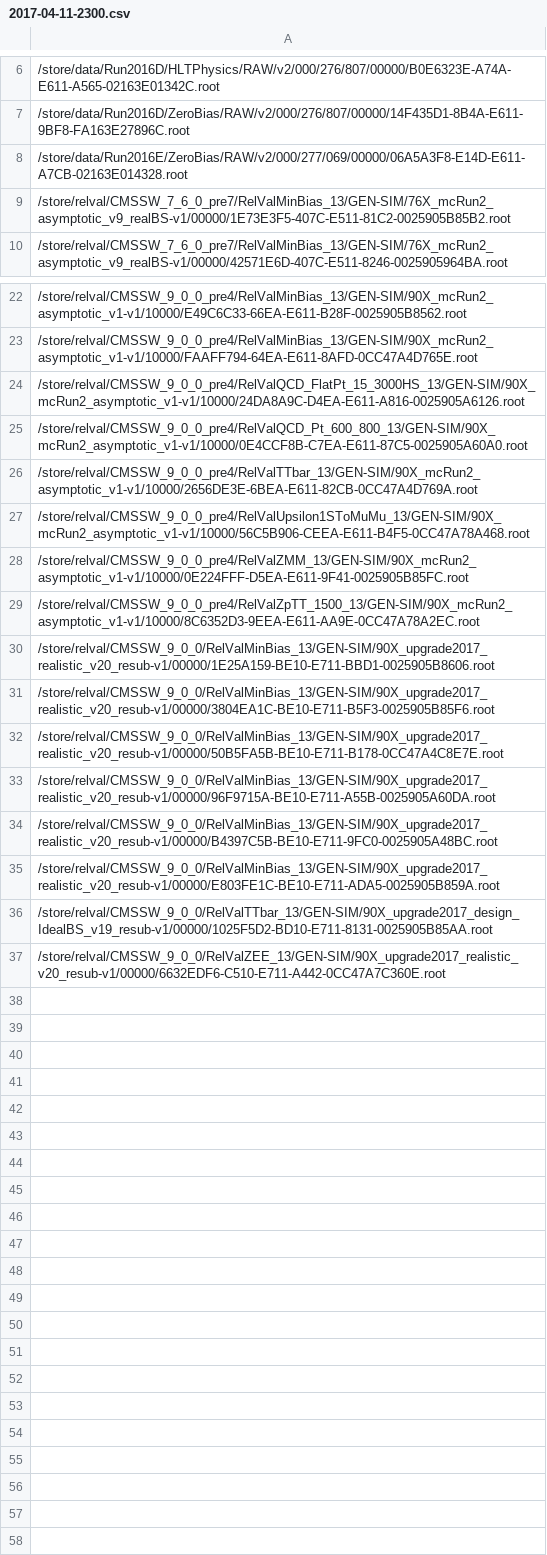
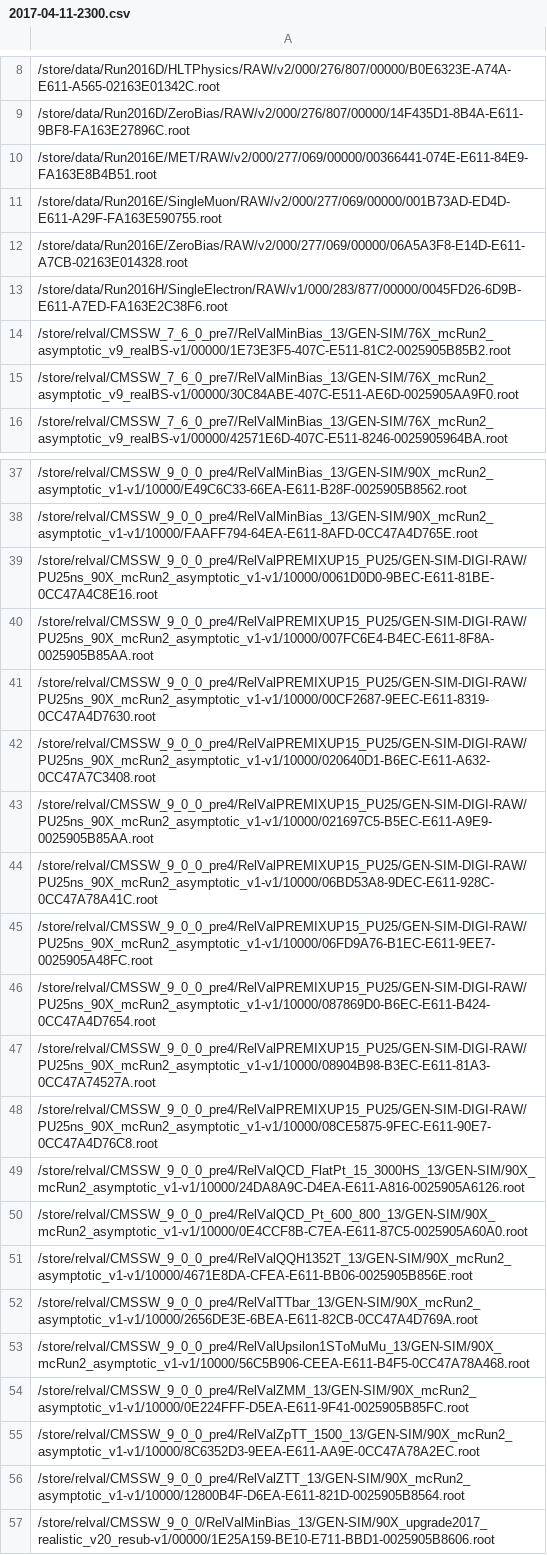
Before and after one commit to kpedro88/cms-sw.github.io, a CSV file: data/inputs/slc6_amd64_gcc530/CMSSW_9_1_ROOT6_X/2017-04-11-2300.csv, drawn as a sheet; only a part is shown, gaps mark what is left out; the shorter side is filled out with more unchanged rows; the diff covers the shown part only.

Commit message:
Update data - 2017-04-12-07:59

```diff
--- a/data/inputs/slc6_amd64_gcc530/CMSSW_9_1_ROOT6_X/2017-04-11-2300.csv
+++ b/data/inputs/slc6_amd64_gcc530/CMSSW_9_1_ROOT6_X/2017-04-11-2300.csv
@@ -7,4 +9,8 @@
 /store/data/Run2016D/ZeroBias/RAW/v2/000/276/807/00000/14F435D1-8B4A-E611-9BF8-FA163E27896C.root
+/store/data/Run2016E/MET/RAW/v2/000/277/069/00000/00366441-074E-E611-84E9-FA163E8B4B51.root
+/store/data/Run2016E/SingleMuon/RAW/v2/000/277/069/00000/001B73AD-ED4D-E611-A29F-FA163E590755.root
 /store/data/Run2016E/ZeroBias/RAW/v2/000/277/069/00000/06A5A3F8-E14D-E611-A7CB-02163E014328.root
+/store/data/Run2016H/SingleElectron/RAW/v1/000/283/877/00000/0045FD26-6D9B-E611-A7ED-FA163E2C38F6.root
 /store/relval/CMSSW_7_6_0_pre7/RelValMinBias_13/GEN-SIM/76X_mcRun2_asymptotic_v9_realBS-v1/00000/1E73E3F5-407C-E511-81C2-0025905B85B2.root
+/store/relval/CMSSW_7_6_0_pre7/RelValMinBias_13/GEN-SIM/76X_mcRun2_asymptotic_v9_realBS-v1/00000/30C84ABE-407C-E511-AE6D-0025905AA9F0.root
 /store/relval/CMSSW_7_6_0_pre7/RelValMinBias_13/GEN-SIM/76X_mcRun2_asymptotic_v9_realBS-v1/00000/42571E6D-407C-E511-8246-0025905964BA.root
@@ -23,4 +38,15 @@
 /store/relval/CMSSW_9_0_0_pre4/RelValMinBias_13/GEN-SIM/90X_mcRun2_asymptotic_v1-v1/10000/FAAFF794-64EA-E611-8AFD-0CC47A4D765E.root
+/store/relval/CMSSW_9_0_0_pre4/RelValPREMIXUP15_PU25/GEN-SIM-DIGI-RAW/PU25ns_90X_mcRun2_asymptotic_v1-v1/10000/0061D0D0-9BEC-E611-81BE-0CC47A4C8E16.root
+/store/relval/CMSSW_9_0_0_pre4/RelValPREMIXUP15_PU25/GEN-SIM-DIGI-RAW/PU25ns_90X_mcRun2_asymptotic_v1-v1/10000/007FC6E4-B4EC-E611-8F8A-0025905B85AA.root
+/store/relval/CMSSW_9_0_0_pre4/RelValPREMIXUP15_PU25/GEN-SIM-DIGI-RAW/PU25ns_90X_mcRun2_asymptotic_v1-v1/10000/00CF2687-9EEC-E611-8319-0CC47A4D7630.root
+/store/relval/CMSSW_9_0_0_pre4/RelValPREMIXUP15_PU25/GEN-SIM-DIGI-RAW/PU25ns_90X_mcRun2_asymptotic_v1-v1/10000/020640D1-B6EC-E611-A632-0CC47A7C3408.root
+/store/relval/CMSSW_9_0_0_pre4/RelValPREMIXUP15_PU25/GEN-SIM-DIGI-RAW/PU25ns_90X_mcRun2_asymptotic_v1-v1/10000/021697C5-B5EC-E611-A9E9-0025905B85AA.root
+/store/relval/CMSSW_9_0_0_pre4/RelValPREMIXUP15_PU25/GEN-SIM-DIGI-RAW/PU25ns_90X_mcRun2_asymptotic_v1-v1/10000/06BD53A8-9DEC-E611-928C-0CC47A78A41C.root
+/store/relval/CMSSW_9_0_0_pre4/RelValPREMIXUP15_PU25/GEN-SIM-DIGI-RAW/PU25ns_90X_mcRun2_asymptotic_v1-v1/10000/06FD9A76-B1EC-E611-9EE7-0025905A48FC.root
+/store/relval/CMSSW_9_0_0_pre4/RelValPREMIXUP15_PU25/GEN-SIM-DIGI-RAW/PU25ns_90X_mcRun2_asymptotic_v1-v1/10000/087869D0-B6EC-E611-B424-0CC47A4D7654.root
+/store/relval/CMSSW_9_0_0_pre4/RelValPREMIXUP15_PU25/GEN-SIM-DIGI-RAW/PU25ns_90X_mcRun2_asymptotic_v1-v1/10000/08904B98-B3EC-E611-81A3-0CC47A74527A.root
+/store/relval/CMSSW_9_0_0_pre4/RelValPREMIXUP15_PU25/GEN-SIM-DIGI-RAW/PU25ns_90X_mcRun2_asymptotic_v1-v1/10000/08CE5875-9FEC-E611-90E7-0CC47A4D76C8.root
 /store/relval/CMSSW_9_0_0_pre4/RelValQCD_FlatPt_15_3000HS_13/GEN-SIM/90X_mcRun2_asymptotic_v1-v1/10000/24DA8A9C-D4EA-E611-A816-0025905A6126.root
 /store/relval/CMSSW_9_0_0_pre4/RelValQCD_Pt_600_800_13/GEN-SIM/90X_mcRun2_asymptotic_v1-v1/10000/0E4CCF8B-C7EA-E611-87C5-0025905A60A0.root
+/store/relval/CMSSW_9_0_0_pre4/RelValQQH1352T_13/GEN-SIM/90X_mcRun2_asymptotic_v1-v1/10000/4671E8DA-CFEA-E611-BB06-0025905B856E.root
 /store/relval/CMSSW_9_0_0_pre4/RelValTTbar_13/GEN-SIM/90X_mcRun2_asymptotic_v1-v1/10000/2656DE3E-6BEA-E611-82CB-0CC47A4D769A.root
@@ -29,2 +55,3 @@
 /store/relval/CMSSW_9_0_0_pre4/RelValZpTT_1500_13/GEN-SIM/90X_mcRun2_asymptotic_v1-v1/10000/8C6352D3-9EEA-E611-AA9E-0CC47A78A2EC.root
+/store/relval/CMSSW_9_0_0_pre4/RelValZTT_13/GEN-SIM/90X_mcRun2_asymptotic_v1-v1/10000/12800B4F-D6EA-E611-821D-0025905B8564.root
 /store/relval/CMSSW_9_0_0/RelValMinBias_13/GEN-SIM/90X_upgrade2017_realistic_v20_resub-v1/00000/1E25A159-BE10-E711-BBD1-0025905B8606.root
```
Also changed, not shown: 13 added rows elsewhere in this file, data/inputs/slc6_amd64_gcc530/CMSSW_9_0_X/2017-04-11-2300.csv, data/inputs/slc6_amd64_gcc630/CMSSW_9_1_X/2017-04-11-2300.csv, 39 other files.
